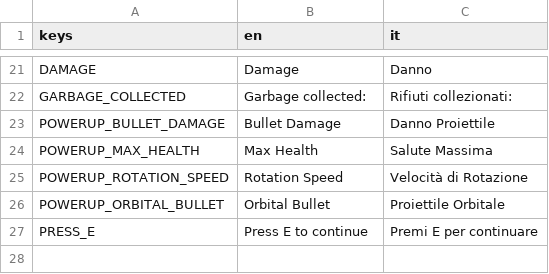
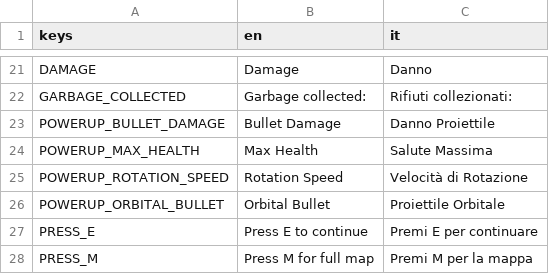
Before and after one commit to ilgiova/CarbonCutters, a CSV file: lang/translations.csv, drawn as a sheet; only a part is shown, gaps mark what is left out; the diff names each change by its address in the sheet, - before the commit and + after, or states it on an @@ line.

Commit message:
Feat: implementazione mappa e forse fix caratteri

```diff
--- a/lang/translations.csv
+++ b/lang/translations.csv
+row 28: PRESS_M | Press M for full map | Premi M per la mappa
```
Also changed, not shown: 34 other files.
